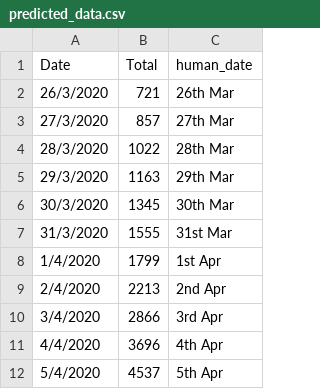
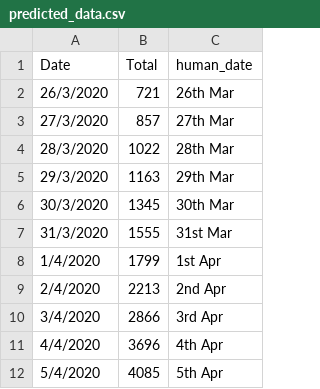
Before and after one commit to Riti16/Covid19_Predictions, a CSV file: predicted_data.csv, drawn as a sheet.

```diff
--- a/predicted_data.csv
+++ b/predicted_data.csv
@@ -11,2 +11,2 @@ Date,Total,human_date
 4/4/2020,3696,4th Apr
-5/4/2020,4537,5th Apr
+5/4/2020,4085,5th Apr
```
Also changed, not shown: total_cases_data.csv, 2 other files.
